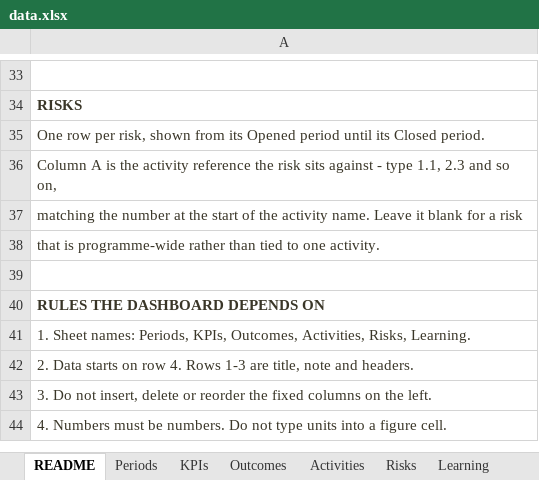
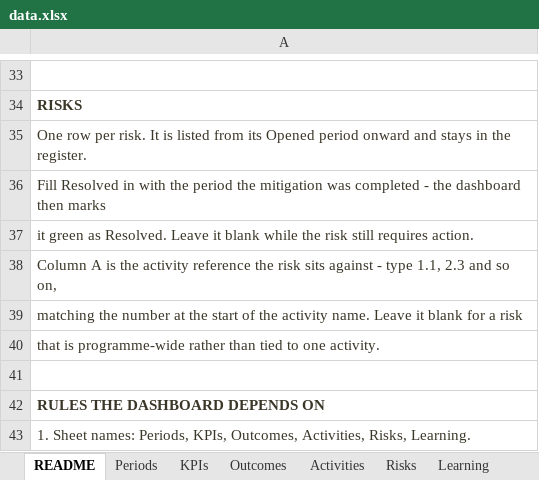
Before and after one commit to bhusalgeneralstores-wq/My_file, an Excel workbook: data.xlsx, sheet README, drawn as a sheet; only a part is shown, gaps mark what is left out; the shorter side is filled out with more unchanged rows; values as stored, in another font and other column widths than the file's, no borders; the diff names each change by its address in the sheet, - before the commit and + after, or states it on an @@ line.

```diff
--- a/data.xlsx (sheet README)
+++ b/data.xlsx (sheet README)
-A35: …row per risk, shown from its Opened period until its Closed period.
+A35: …row per risk. It is listed from its Opened period onward and stays in the register.
+row 36: Fill Resolved in with the period the mitigation was completed - the dashboard then marks
+row 37: it green as Resolved. Leave it blank while the risk still requires action.
```
Also changed, not shown: sheet Risks, 1 other file.
